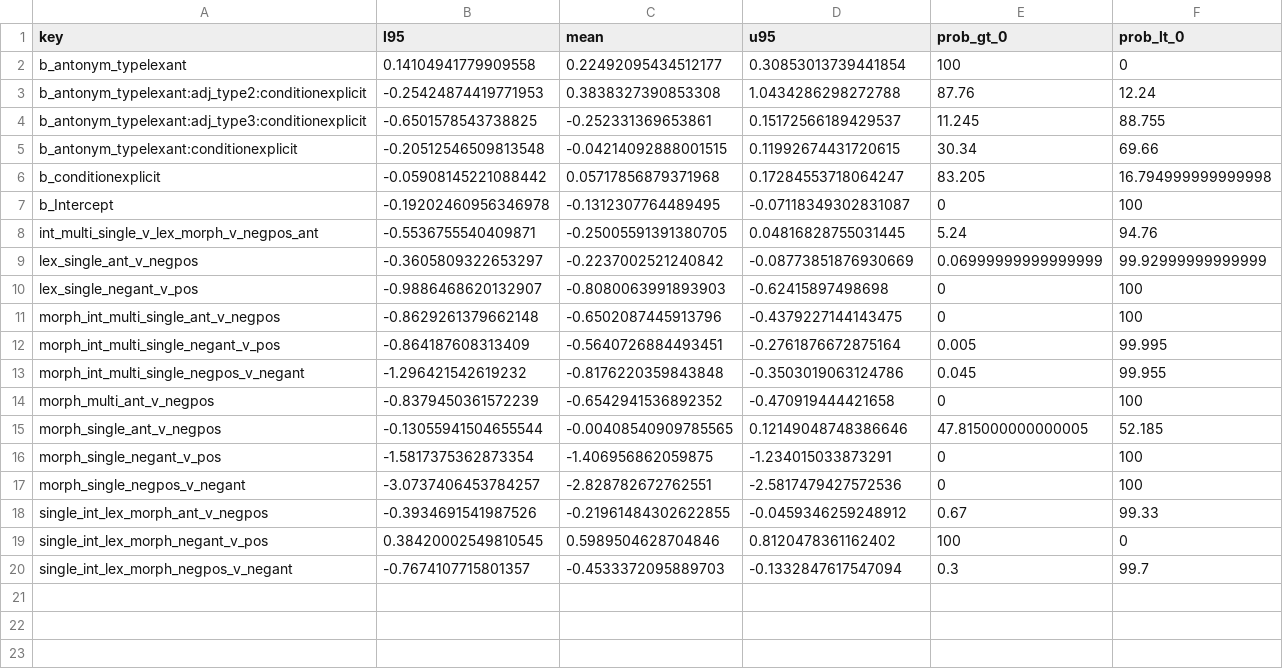
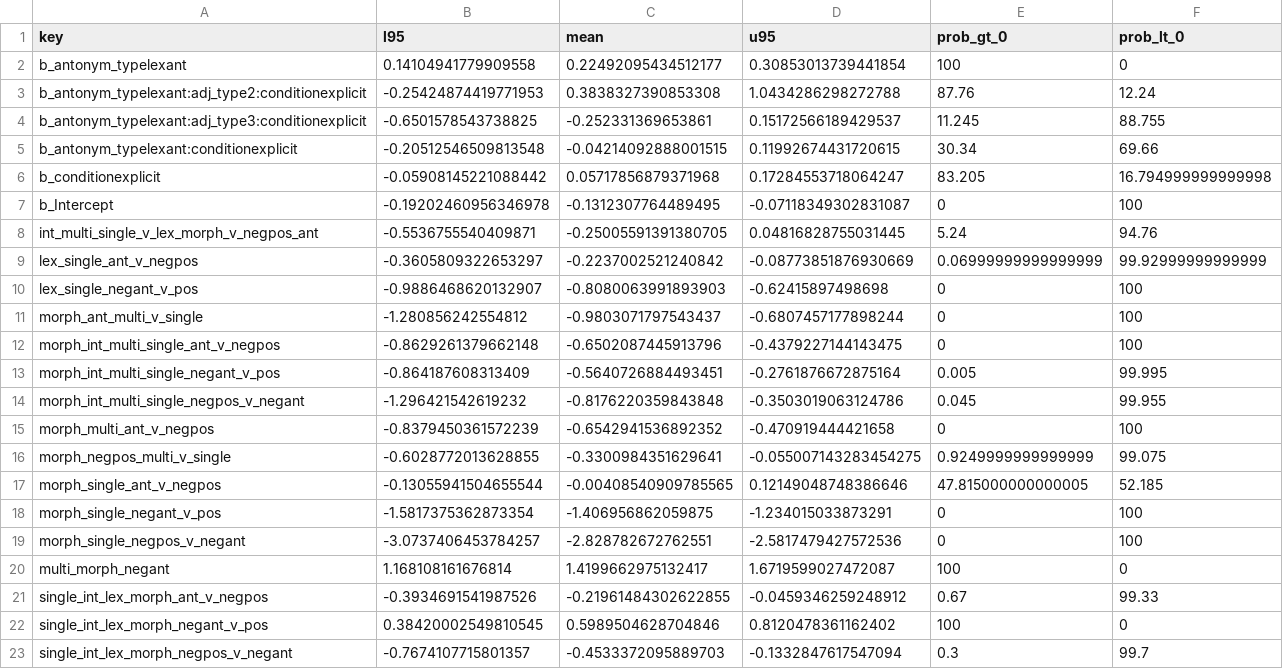
Before and after one commit to mhtess/negant, a CSV file: writing/journal/csv_data_4_tex/expt2_brm_effsize_10k.csv, drawn as a sheet.

```diff
--- a/writing/journal/csv_data_4_tex/expt2_brm_effsize_10k.csv
+++ b/writing/journal/csv_data_4_tex/expt2_brm_effsize_10k.csv
@@ -10,2 +10,3 @@ lex_single_ant_v_negpos,-0.3605809322653297,-0.2237002521240842,-0.0877385187693
 lex_single_negant_v_pos,-0.9886468620132907,-0.8080063991893903,-0.62415897498698,0,100
+morph_ant_multi_v_single,-1.280856242554812,-0.9803071797543437,-0.6807457177898244,0,100
 morph_int_multi_single_ant_v_negpos,-0.8629261379662148,-0.6502087445913796,-0.4379227144143475,0,100
@@ -14,2 +15,3 @@ morph_int_multi_single_negpos_v_negant,-1.296421542619232,-0.8176220359843848,-0
 morph_multi_ant_v_negpos,-0.8379450361572239,-0.6542941536892352,-0.470919444421658,0,100
+morph_negpos_multi_v_single,-0.6028772013628855,-0.3300984351629641,-0.055007143283454275,0.9249999999999999,99.075
 morph_single_ant_v_negpos,-0.13055941504655544,-0.00408540909785565,0.12149048748386646,47.815000000000005,52.185
@@ -17,2 +19,3 @@ morph_single_negant_v_pos,-1.5817375362873354,-1.406956862059875,-1.234015033873
 morph_single_negpos_v_negant,-3.0737406453784257,-2.828782672762551,-2.5817479427572536,0,100
+multi_morph_negant,1.168108161676814,1.4199662975132417,1.6719599027472087,100,0
 single_int_lex_morph_ant_v_negpos,-0.3934691541987526,-0.21961484302622855,-0.0459346259248912,0.67,99.33
```
Also changed, not shown: writing/journal/csv_data_4_tex/expt2_brm_helmert_contrasts_10k.csv, 1 other file.
